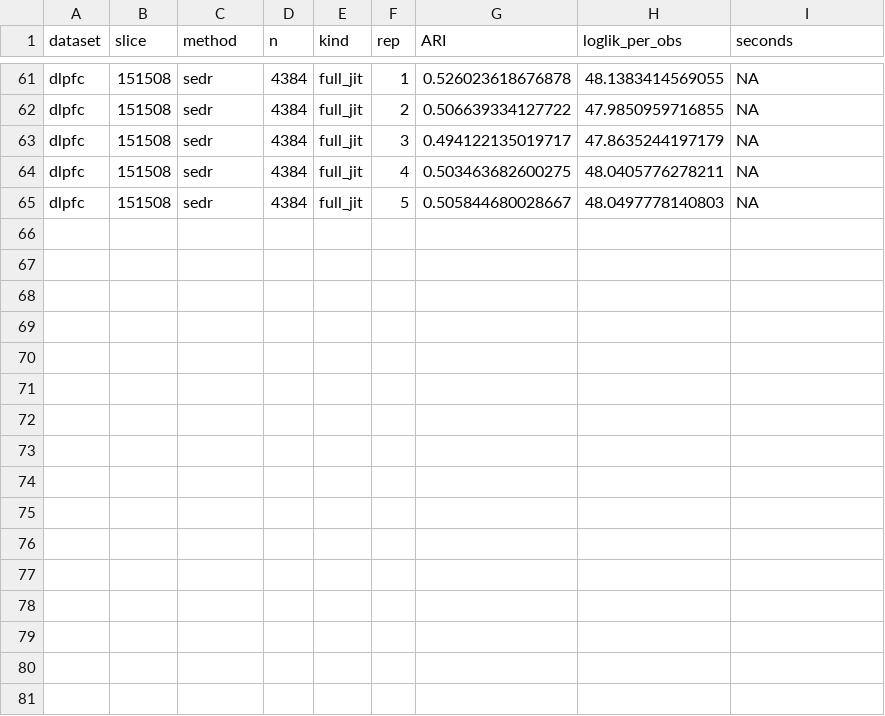
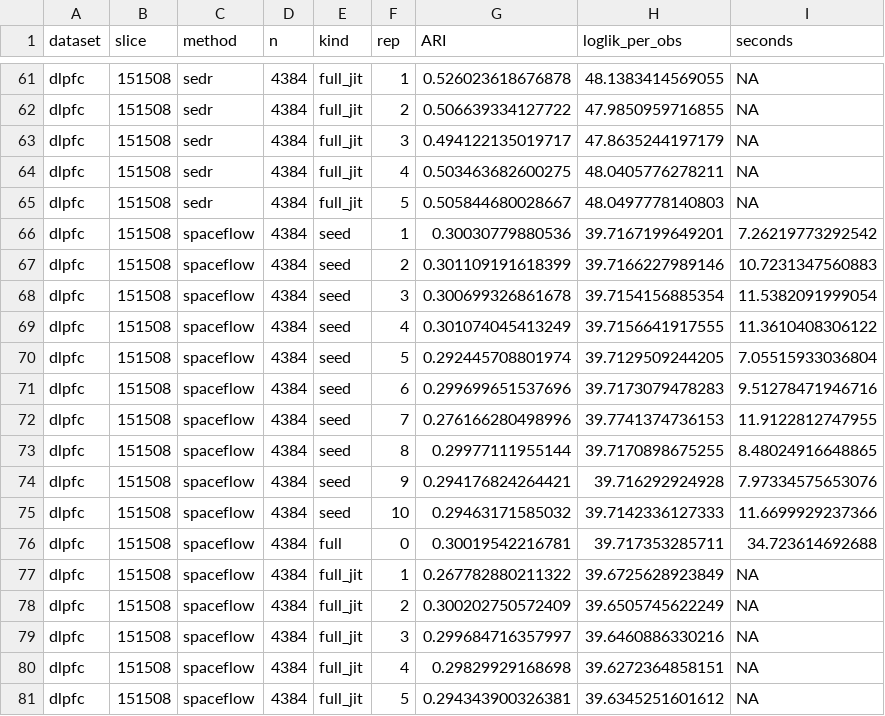
Before and after one commit to bkpaulvt-dev/Spatial, a CSV file: results/mclust_seed_g3.csv, drawn as a sheet; only a part is shown, gaps mark what is left out; the diff names each change by its address in the sheet, - before the commit and + after, or states it on an @@ line.

```diff
--- a/results/mclust_seed_g3.csv
+++ b/results/mclust_seed_g3.csv
+row 66: dlpfc | 151508 | spaceflow | 4384 | seed | 1 | 0.30030779880536 | 39.7167199649201 | 7.26219773292542
+row 67: dlpfc | 151508 | spaceflow | 4384 | seed | 2 | 0.301109191618399 | 39.7166227989146 | 10.7231347560883
+row 68: dlpfc | 151508 | spaceflow | 4384 | seed | 3 | 0.300699326861678 | 39.7154156885354 | 11.5382091999054
+row 69: dlpfc | 151508 | spaceflow | 4384 | seed | 4 | 0.301074045413249 | 39.7156641917555 | 11.3610408306122
+row 70: dlpfc | 151508 | spaceflow | 4384 | seed | 5 | 0.292445708801974 | 39.7129509244205 | 7.05515933036804
+row 71: dlpfc | 151508 | spaceflow | 4384 | seed | 6 | 0.299699651537696 | 39.7173079478283 | 9.51278471946716
+row 72: dlpfc | 151508 | spaceflow | 4384 | seed | 7 | 0.276166280498996 | 39.7741374736153 | 11.9122812747955
+row 73: dlpfc | 151508 | spaceflow | 4384 | seed | 8 | 0.29977111955144 | 39.7170898675255 | 8.48024916648865
+row 74: dlpfc | 151508 | spaceflow | 4384 | seed | 9 | 0.294176824264421 | 39.716292924928 | 7.97334575653076
+row 75: dlpfc | 151508 | spaceflow | 4384 | seed | 10 | 0.29463171585032 | 39.7142336127333 | 11.6699929237366
+row 76: dlpfc | 151508 | spaceflow | 4384 | full | 0 | 0.30019542216781 | 39.717353285711 | 34.723614692688
+row 77: dlpfc | 151508 | spaceflow | 4384 | full_jit | 1 | 0.267782880211322 | 39.6725628923849 | NA
+row 78: dlpfc | 151508 | spaceflow | 4384 | full_jit | 2 | 0.300202750572409 | 39.6505745622249 | NA
+row 79: dlpfc | 151508 | spaceflow | 4384 | full_jit | 3 | 0.299684716357997 | 39.6460886330216 | NA
+row 80: dlpfc | 151508 | spaceflow | 4384 | full_jit | 4 | 0.29829929168698 | 39.6272364858151 | NA
+row 81: dlpfc | 151508 | spaceflow | 4384 | full_jit | 5 | 0.294343900326381 | 39.6345251601612 | NA
```
Also changed, not shown: results/mclust_seed_g1.csv, results/mclust_seed_g2.csv, 3 other files.
